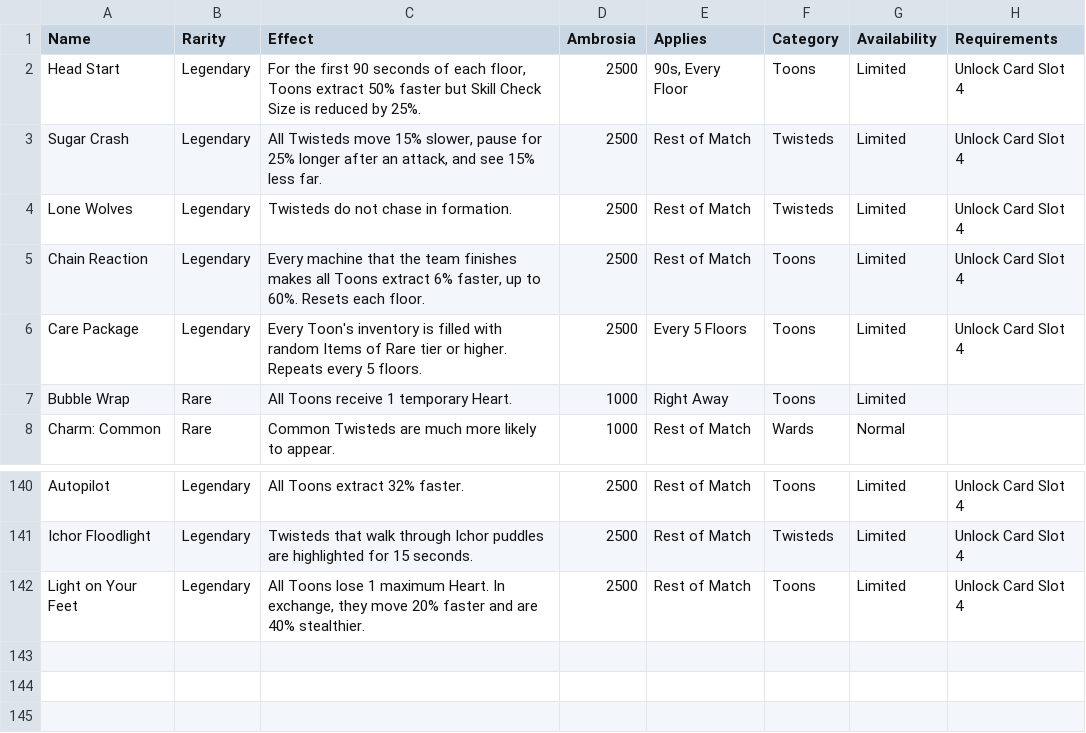
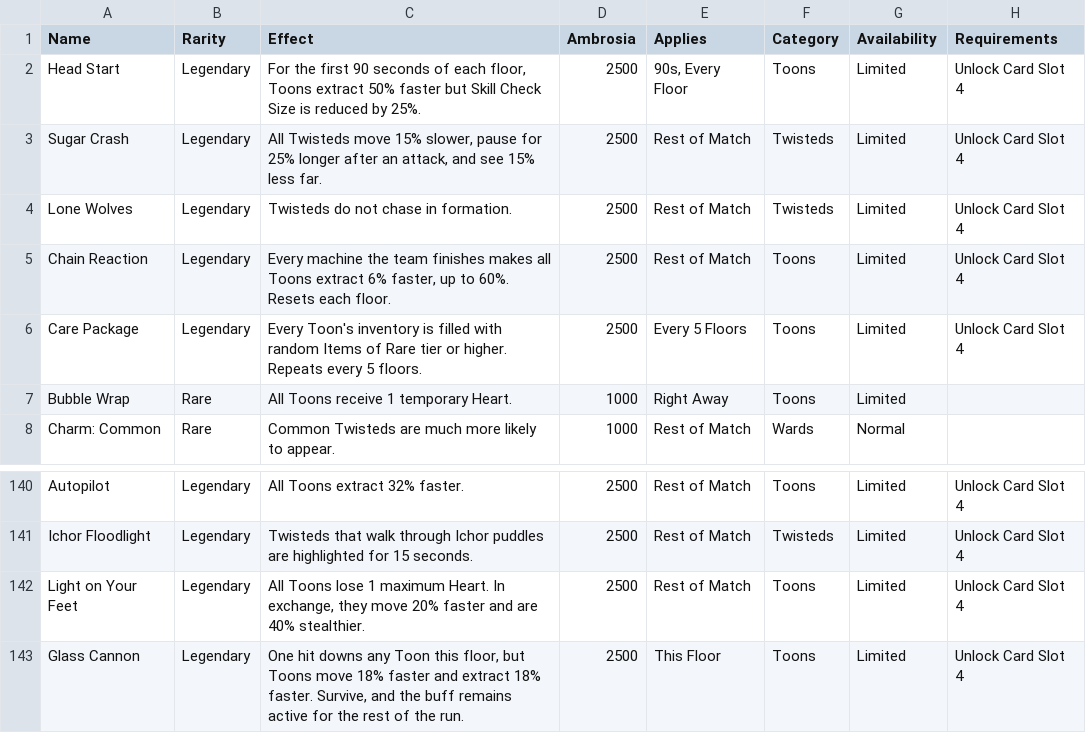
Before and after one commit to flat20/dandys-world-cards, a CSV file: dandys_world_cards.csv, drawn as a sheet; only a part is shown, gaps mark what is left out.

Commit message:
Added Glass Cannon card. Chain Reaction description updated

```diff
--- a/dandys_world_cards.csv
+++ b/dandys_world_cards.csv
@@ -4,3 +4,3 @@ Sugar Crash,Legendary,"All Twisteds move 15% slower, pause for 25% longer after
 Lone Wolves,Legendary,Twisteds do not chase in formation.,2500,Rest of Match,Twisteds,Limited,Unlock Card Slot 4
-Chain Reaction,Legendary,"Every machine that the team finishes makes all Toons extract 6% faster, up to 60%. Resets each floor.",2500,Rest of Match,Toons,Limited,Unlock Card Slot 4
+Chain Reaction,Legendary,"Every machine the team finishes makes all Toons extract 6% faster, up to 60%. Resets each floor.",2500,Rest of Match,Toons,Limited,Unlock Card Slot 4
 Care Package,Legendary,Every Toon's inventory is filled with random Items of Rare tier or higher. Repeats every 5 floors.,2500,Every 5 Floors,Toons,Limited,Unlock Card Slot 4
@@ -142 +142,2 @@ Ichor Floodlight,Legendary,Twisteds that walk through Ichor puddles are highligh
 Light on Your Feet,Legendary,"All Toons lose 1 maximum Heart. In exchange, they move 20% faster and are 40% stealthier.",2500,Rest of Match,Toons,Limited,Unlock Card Slot 4
+Glass Cannon,Legendary,"One hit downs any Toon this floor, but Toons move 18% faster and extract 18% faster. Survive, and the buff remains active for the rest of the run.",2500,This Floor,Toons,Limited,Unlock Card Slot 4
```
Also changed, not shown: 1 other file.
